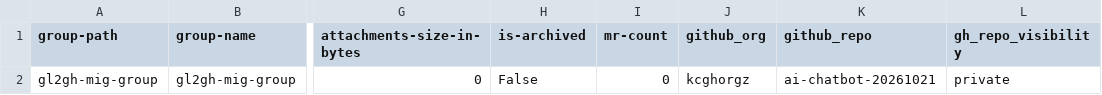
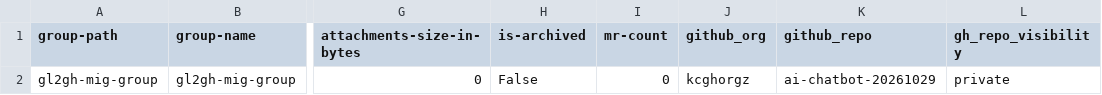
Before and after one commit to kcgh-org/gei-gl2gh-migration, a CSV file: projects.csv, drawn as a sheet; only a part is shown, gaps mark what is left out; the diff names each change by its address in the sheet, - before the commit and + after, or states it on an @@ line.

Commit message:
Update projects.csv

```diff
--- a/projects.csv
+++ b/projects.csv
-K2 (github_repo): ai-chatbot-20261021
+K2 (github_repo): ai-chatbot-20261029
```
